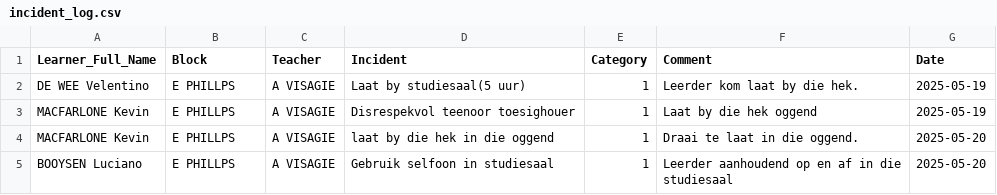
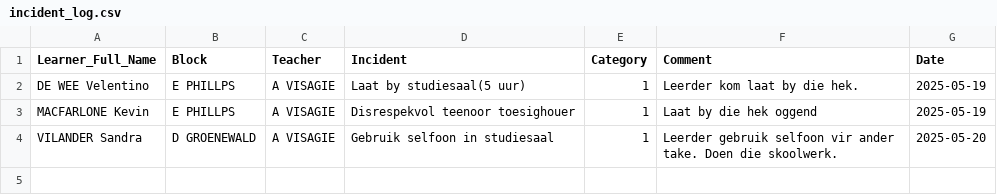
Before and after one commit to arnoldtRealph/insident, a CSV file: incident_log.csv, drawn as a sheet.

Commit message:
Updated incident_log.csv from app

```diff
--- a/incident_log.csv
+++ b/incident_log.csv
@@ -3,3 +3,2 @@ DE WEE Velentino,E PHILLPS,A VISAGIE,Laat by studiesaal(5 uur),1,Leerder kom laa
 MACFARLONE Kevin,E PHILLPS,A VISAGIE,Disrespekvol teenoor toesighouer,1,Laat by die hek oggend,2025-05-19
-MACFARLONE Kevin,E PHILLPS,A VISAGIE,laat by die hek in die oggend,1,Draai te laat in die oggend. ,2025-05-20
-BOOYSEN Luciano,E PHILLPS,A VISAGIE,Gebruik selfoon in studiesaal,1,Leerder aanhoudend op en af in die studiesaal,2025-05-20
+VILANDER Sandra,D GROENEWALD,A VISAGIE,Gebruik selfoon in studiesaal,1,Leerder gebruik selfoon vir ander take. Doen die skoolwerk.,2025-05-20
```
